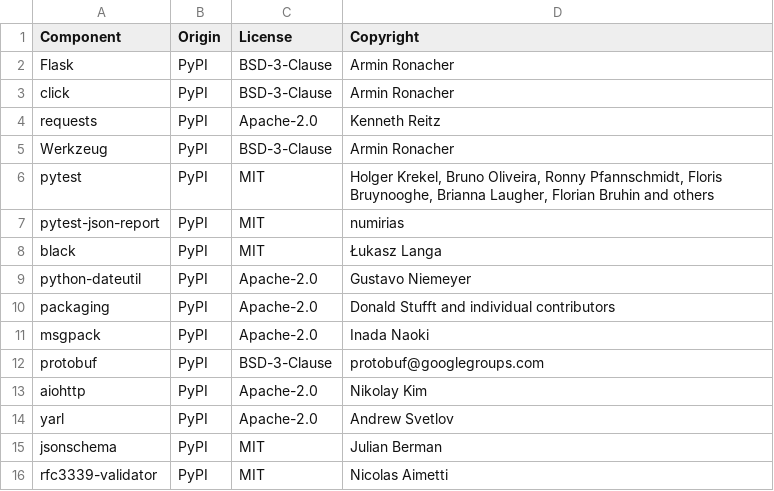
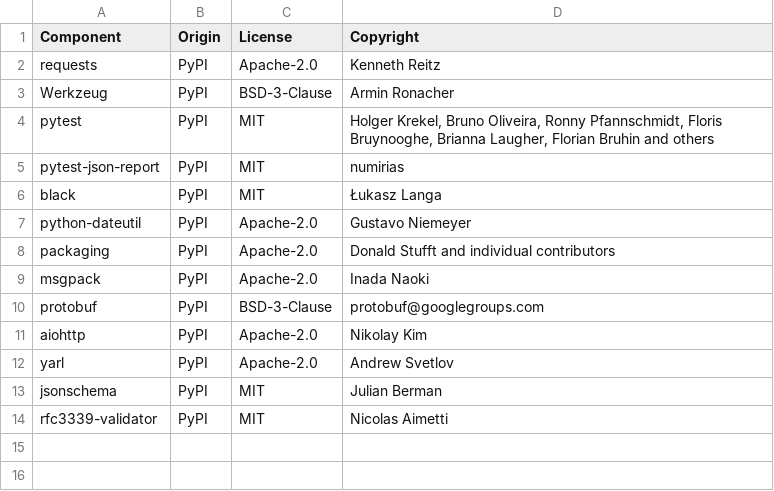
Before and after one commit to DataDog/system-tests, a CSV file: LICENSE-3rdparty.csv, drawn as a sheet.

```diff
--- a/LICENSE-3rdparty.csv
+++ b/LICENSE-3rdparty.csv
@@ -1,4 +1,2 @@
 Component,Origin,License,Copyright
-Flask,PyPI,BSD-3-Clause,Armin Ronacher
-click,PyPI,BSD-3-Clause,Armin Ronacher
 requests,PyPI,Apache-2.0,Kenneth Reitz
```
Also changed, not shown: 7 other files.
